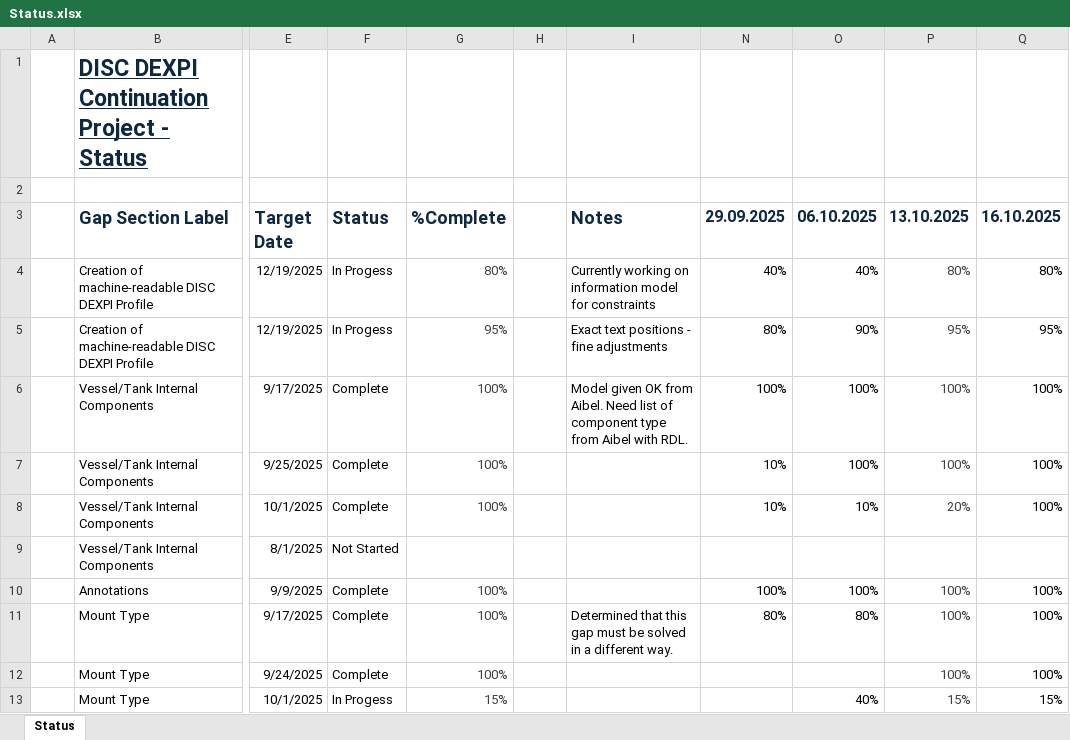
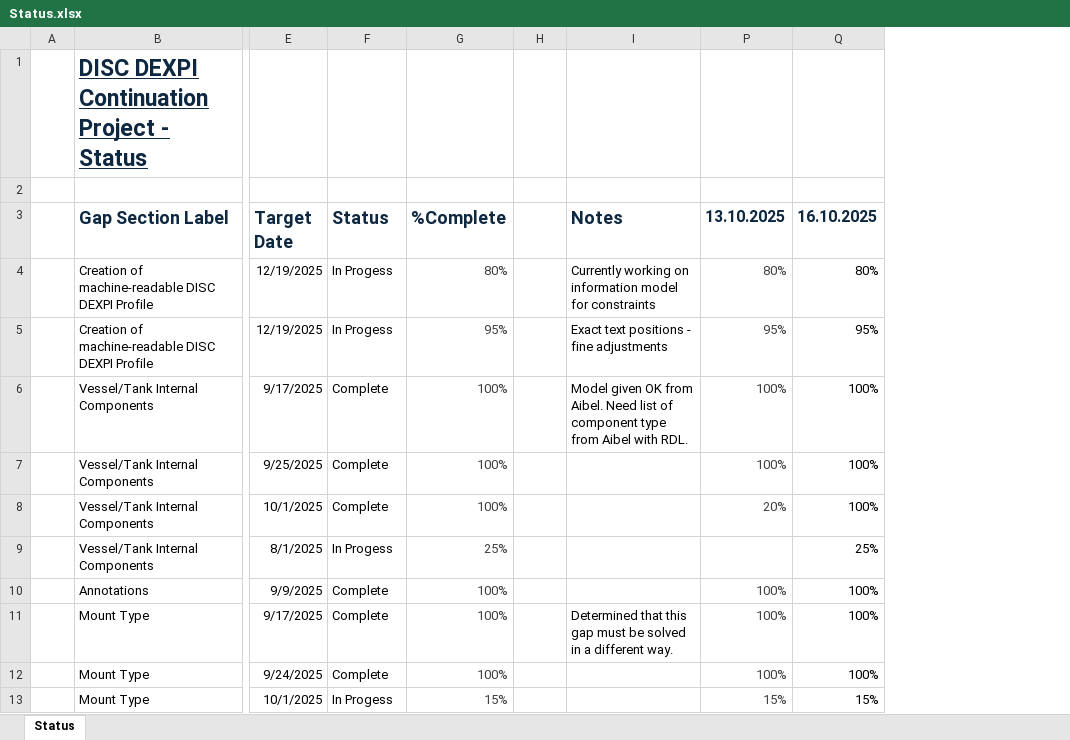
Before and after one commit to ToniaPedersen/DISCDEXPI, an Excel workbook: ContinuationProject/Status.xlsx, sheet Status, drawn as a sheet; only a part is shown, gaps mark what is left out; values as stored, in another font and other column widths than the file's, no borders; conditional formats not drawn; the diff names each change by its address in the sheet, - before the commit and + after, or states it on an @@ line.

Commit message:
Update Status.xlsx

```diff
--- a/ContinuationProject/Status.xlsx (sheet Status)
+++ b/ContinuationProject/Status.xlsx (sheet Status)
@@ column N (29.09.2025) hidden, rows 4-11: 40% | 80% | 100% | 10% | 10% |  | 100% | 80% @@
@@ column O (06.10.2025) hidden, rows 4-13: 40% | 90% | 100% | 100% | 10% |  | 100% | 80% |  | 40% @@
-F9 (Status): Not Started
+F9 (Status): In Progess
-G9 (%Complete): (empty)
+G9 (%Complete): 25%
-Q9 (16.10.2025): (empty)
+Q9 (16.10.2025): 25%
```
